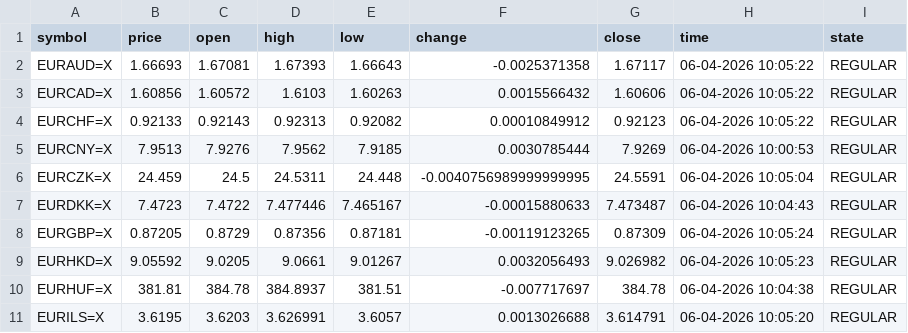
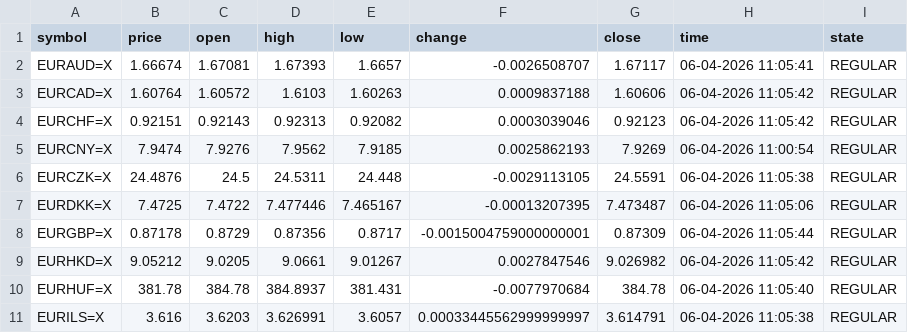
Before and after one commit to diogo-va/csv_test, a CSV file: fx.csv, drawn as a sheet; only a part is shown; the diff covers the shown part only.

Commit message:
Auto update CSV data

```diff
--- a/fx.csv
+++ b/fx.csv
@@ -1,11 +1,11 @@
 symbol	price	open	high	low	change	close	time	state
-EURAUD=X	1.66693	1.67081	1.67393	1.66643	-0.0025371358	1.67117	06-04-2026 10:05:22	REGULAR
-EURCAD=X	1.60856	1.60572	1.6103	1.60263	0.0015566432	1.60606	06-04-2026 10:05:22	REGULAR
-EURCHF=X	0.92133	0.92143	0.92313	0.92082	0.00010849912	0.92123	06-04-2026 10:05:22	REGULAR
-EURCNY=X	7.9513	7.9276	7.9562	7.9185	0.0030785444	7.9269	06-04-2026 10:00:53	REGULAR
-EURCZK=X	24.459	24.5	24.5311	24.448	-0.0040756989999999995	24.5591	06-04-2026 10:05:04	REGULAR
-EURDKK=X	7.4723	7.4722	7.477446	7.465167	-0.00015880633	7.473487	06-04-2026 10:04:43	REGULAR
-EURGBP=X	0.87205	0.8729	0.87356	0.87181	-0.00119123265	0.87309	06-04-2026 10:05:24	REGULAR
-EURHKD=X	9.05592	9.0205	9.0661	9.01267	0.0032056493	9.026982	06-04-2026 10:05:23	REGULAR
-EURHUF=X	381.81	384.78	384.8937	381.51	-0.007717697	384.78	06-04-2026 10:04:38	REGULAR
-EURILS=X	3.6195	3.6203	3.626991	3.6057	0.0013026688	3.614791	06-04-2026 10:05:20	REGULAR
+EURAUD=X	1.66674	1.67081	1.67393	1.6657	-0.0026508707	1.67117	06-04-2026 11:05:41	REGULAR
+EURCAD=X	1.60764	1.60572	1.6103	1.60263	0.0009837188	1.60606	06-04-2026 11:05:42	REGULAR
+EURCHF=X	0.92151	0.92143	0.92313	0.92082	0.0003039046	0.92123	06-04-2026 11:05:42	REGULAR
+EURCNY=X	7.9474	7.9276	7.9562	7.9185	0.0025862193	7.9269	06-04-2026 11:00:54	REGULAR
+EURCZK=X	24.4876	24.5	24.5311	24.448	-0.0029113105	24.5591	06-04-2026 11:05:38	REGULAR
+EURDKK=X	7.4725	7.4722	7.477446	7.465167	-0.00013207395	7.473487	06-04-2026 11:05:06	REGULAR
+EURGBP=X	0.87178	0.8729	0.87356	0.8717	-0.0015004759000000001	0.87309	06-04-2026 11:05:44	REGULAR
+EURHKD=X	9.05212	9.0205	9.0661	9.01267	0.0027847546	9.026982	06-04-2026 11:05:42	REGULAR
+EURHUF=X	381.78	384.78	384.8937	381.431	-0.0077970684	384.78	06-04-2026 11:05:40	REGULAR
+EURILS=X	3.616	3.6203	3.626991	3.6057	0.00033445562999999997	3.614791	06-04-2026 11:05:38	REGULAR
```
Also changed, not shown: 42 edited cells elsewhere in this file, gold.csv, market.csv.
